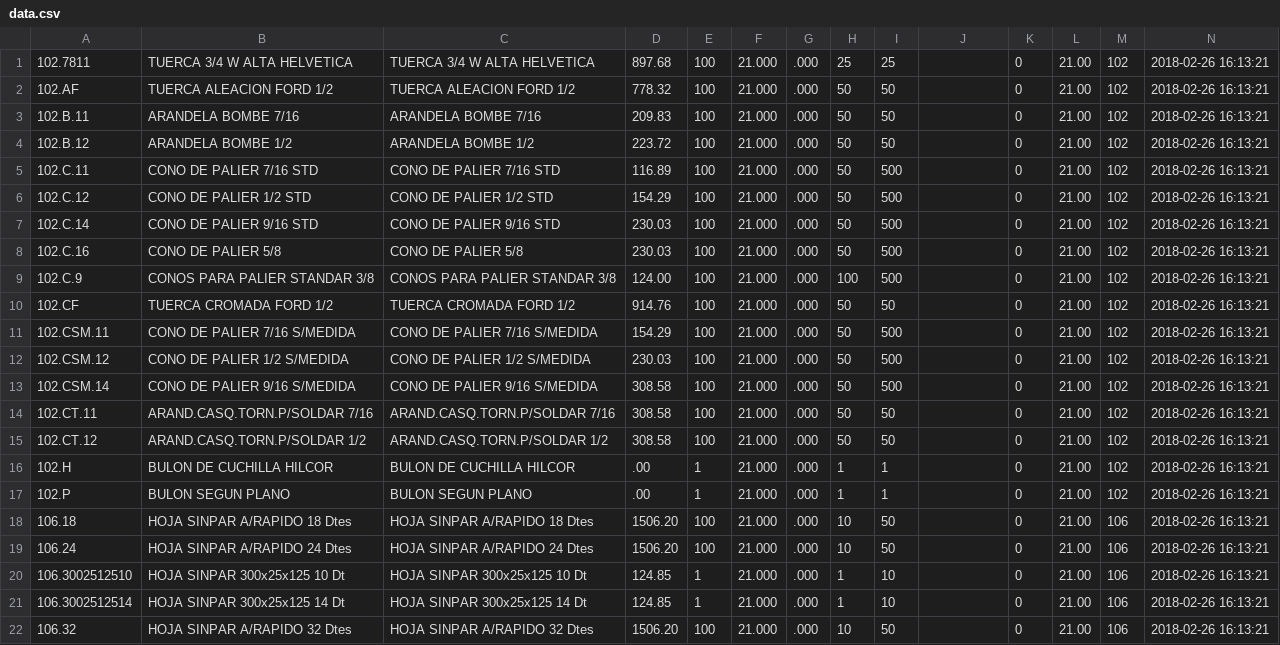
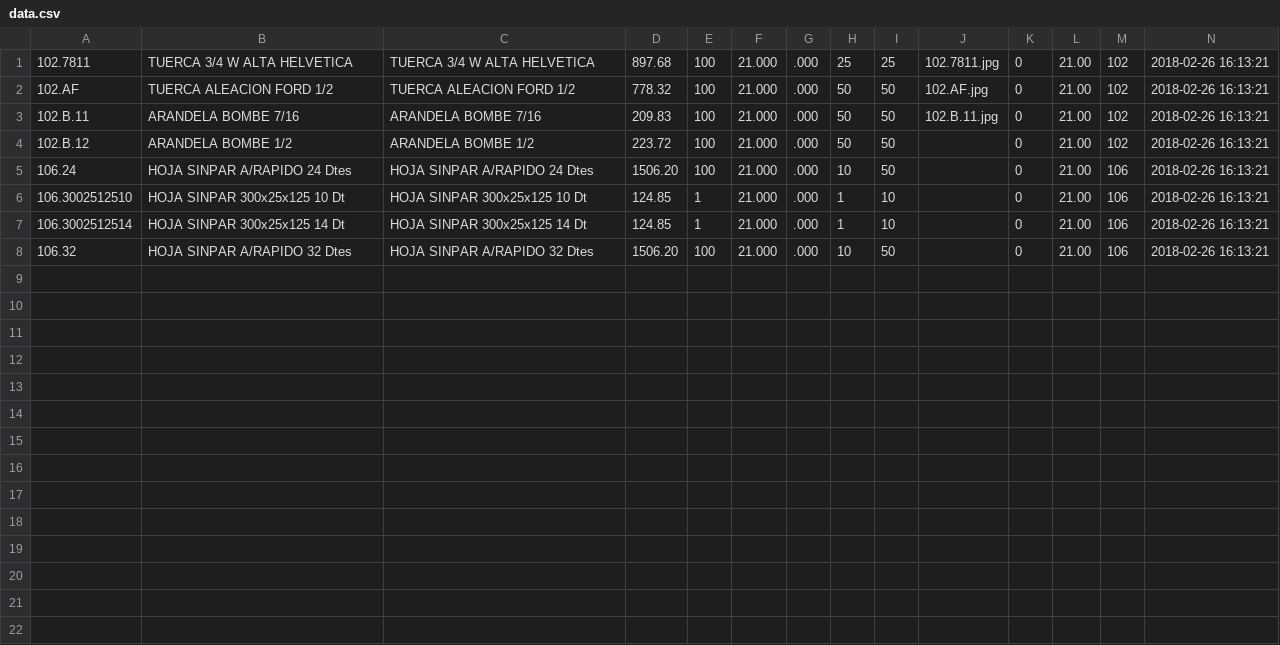
Before and after one commit to jobiols/odoo-addons, a CSV file: product_autoload/data/data.csv, drawn as a sheet.

```diff
--- a/product_autoload/data/data.csv
+++ b/product_autoload/data/data.csv
@@ -1,19 +1,5 @@
-102.7811,"TUERCA 3/4 W ALTA HELVETICA","TUERCA 3/4 W ALTA HELVETICA",897.68,100,21.000,.000,25,25,,0,21.00,102,2018-02-26 16:13:21
-102.AF,"TUERCA ALEACION FORD 1/2","TUERCA ALEACION FORD 1/2",778.32,100,21.000,.000,50,50,,0,21.00,102,2018-02-26 16:13:21
-102.B.11,"ARANDELA BOMBE 7/16","ARANDELA BOMBE 7/16",209.83,100,21.000,.000,50,50,,0,21.00,102,2018-02-26 16:13:21
+102.7811,"TUERCA 3/4 W ALTA HELVETICA","TUERCA 3/4 W ALTA HELVETICA",897.68,100,21.000,.000,25,25,102.7811.jpg,0,21.00,102,2018-02-26 16:13:21
+102.AF,"TUERCA ALEACION FORD 1/2","TUERCA ALEACION FORD 1/2",778.32,100,21.000,.000,50,50,102.AF.jpg,0,21.00,102,2018-02-26 16:13:21
+102.B.11,"ARANDELA BOMBE 7/16","ARANDELA BOMBE 7/16",209.83,100,21.000,.000,50,50,102.B.11.jpg,0,21.00,102,2018-02-26 16:13:21
 102.B.12,"ARANDELA BOMBE 1/2","ARANDELA BOMBE 1/2",223.72,100,21.000,.000,50,50,,0,21.00,102,2018-02-26 16:13:21
-102.C.11,"CONO DE PALIER 7/16 STD","CONO DE PALIER 7/16 STD",116.89,100,21.000,.000,50,500,,0,21.00,102,2018-02-26 16:13:21
-102.C.12,"CONO DE PALIER 1/2  STD","CONO DE PALIER 1/2  STD",154.29,100,21.000,.000,50,500,,0,21.00,102,2018-02-26 16:13:21
-102.C.14,"CONO DE PALIER 9/16 STD","CONO DE PALIER 9/16 STD",230.03,100,21.000,.000,50,500,,0,21.00,102,2018-02-26 16:13:21
-102.C.16,"CONO DE PALIER 5/8","CONO DE PALIER 5/8",230.03,100,21.000,.000,50,500,,0,21.00,102,2018-02-26 16:13:21
-102.C.9,"CONOS PARA PALIER STANDAR 3/8","CONOS PARA PALIER STANDAR 3/8",124.00,100,21.000,.000,100,500,,0,21.00,102,2018-02-26 16:13:21
-102.CF,"TUERCA CROMADA FORD 1/2","TUERCA CROMADA FORD 1/2",914.76,100,21.000,.000,50,50,,0,21.00,102,2018-02-26 16:13:21
-102.CSM.11,"CONO DE PALIER 7/16 S/MEDIDA","CONO DE PALIER 7/16 S/MEDIDA",154.29,100,21.000,.000,50,500,,0,21.00,102,2018-02-26 16:13:21
-102.CSM.12,"CONO DE PALIER 1/2  S/MEDIDA","CONO DE PALIER 1/2  S/MEDIDA",230.03,100,21.000,.000,50,500,,0,21.00,102,2018-02-26 16:13:21
-102.CSM.14,"CONO DE PALIER 9/16 S/MEDIDA","CONO DE PALIER 9/16 S/MEDIDA",308.58,100,21.000,.000,50,500,,0,21.00,102,2018-02-26 16:13:21
-102.CT.11,"ARAND.CASQ.TORN.P/SOLDAR 7/16","ARAND.CASQ.TORN.P/SOLDAR 7/16",308.58,100,21.000,.000,50,50,,0,21.00,102,2018-02-26 16:13:21
-102.CT.12,"ARAND.CASQ.TORN.P/SOLDAR 1/2","ARAND.CASQ.TORN.P/SOLDAR 1/2",308.58,100,21.000,.000,50,50,,0,21.00,102,2018-02-26 16:13:21
-102.H,"BULON DE CUCHILLA HILCOR","BULON DE CUCHILLA HILCOR",.00,1,21.000,.000,1,1,,0,21.00,102,2018-02-26 16:13:21
-102.P,"BULON SEGUN PLANO","BULON SEGUN PLANO",.00,1,21.000,.000,1,1,,0,21.00,102,2018-02-26 16:13:21
-106.18,"HOJA SINPAR A/RAPIDO 18 Dtes","HOJA SINPAR A/RAPIDO 18 Dtes",1506.20,100,21.000,.000,10,50,,0,21.00,106,2018-02-26 16:13:21
 106.24,"HOJA SINPAR A/RAPIDO 24 Dtes","HOJA SINPAR A/RAPIDO 24 Dtes",1506.20,100,21.000,.000,10,50,,0,21.00,106,2018-02-26 16:13:21
```
Also changed, not shown: product_autoload/data/productcode.csv, 10 other files.
